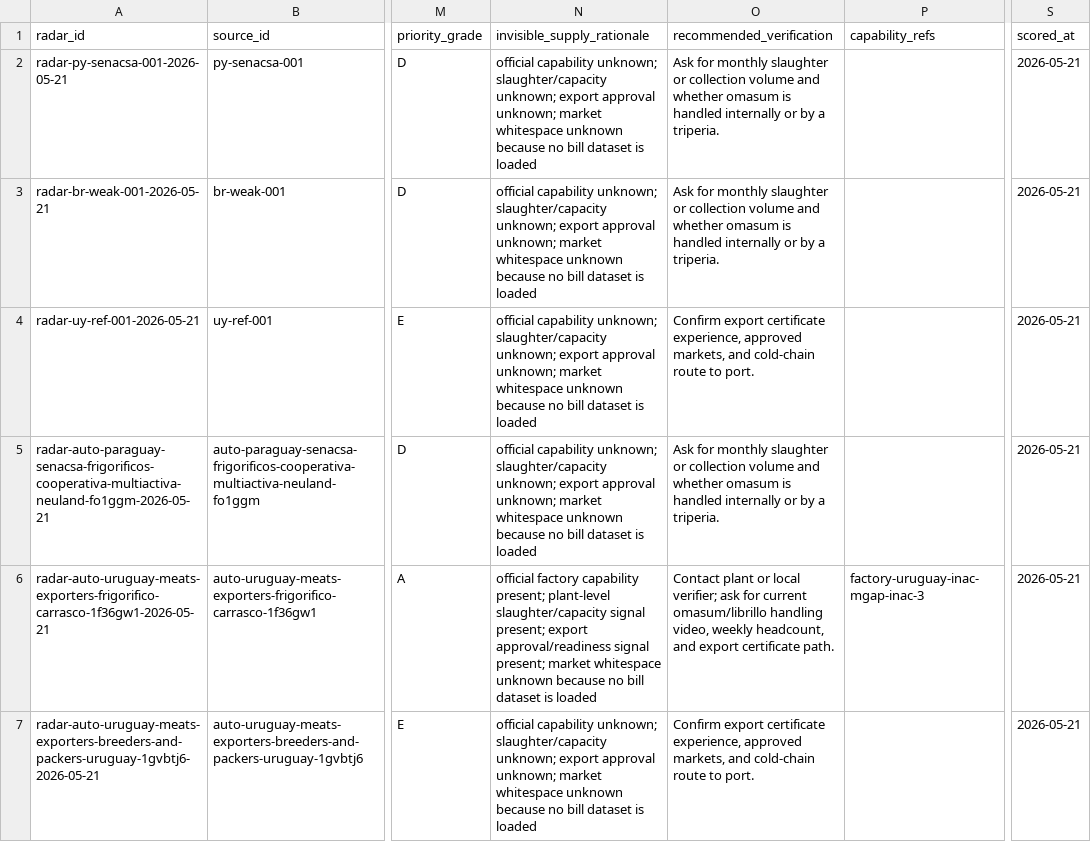
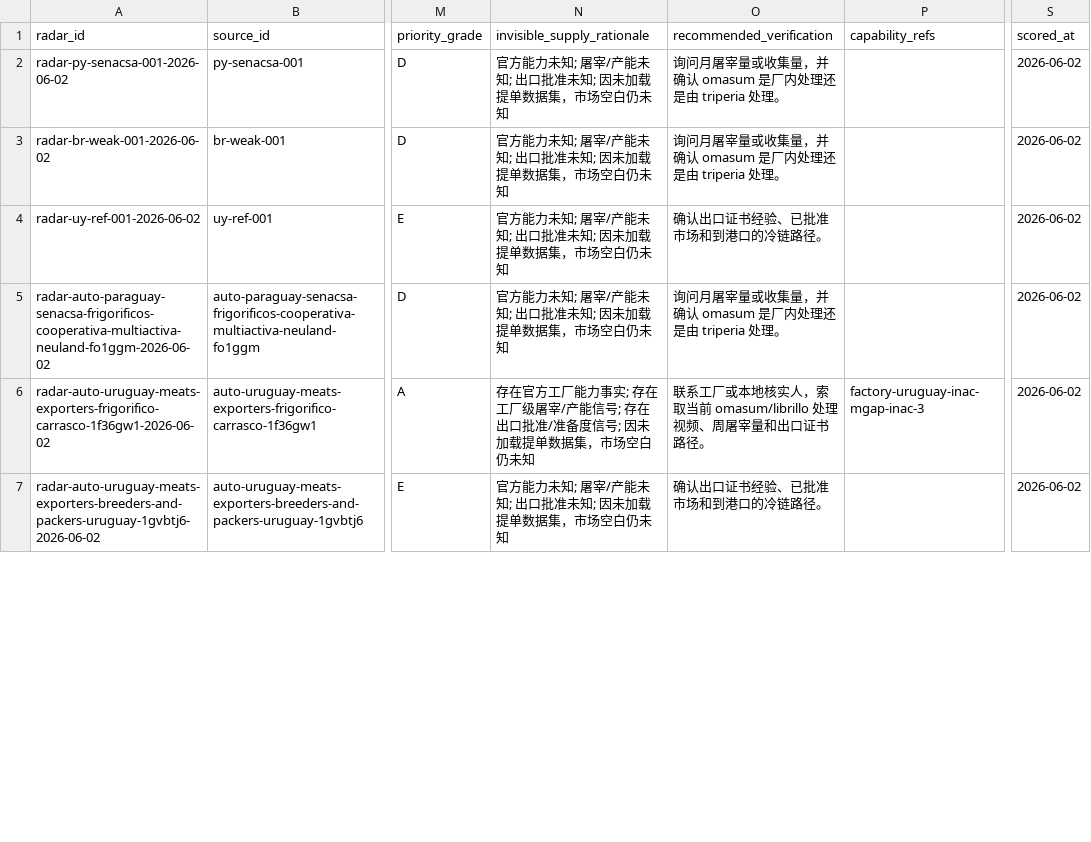
Before and after one commit to yuntaosong33-web/goods_radar, a TSV file: data/radar-scores.tsv, drawn as a sheet; only a part is shown, gaps mark what is left out; the diff covers the shown part only; the diff names each change by its address in the sheet, - before the commit and + after, or states it on an @@ line.

```diff
--- a/data/radar-scores.tsv
+++ b/data/radar-scores.tsv
-A2 (radar_id): radar-py-senacsa-001-2026-05-21
+A2 (radar_id): radar-py-senacsa-001-2026-06-02
-N2:N5 (invisible_supply_rationale): official capability unknown; slaughter/capacity unknown; export approval unknown; market whitespace unknown because no bill dataset is loaded
+N2:N5 (invisible_supply_rationale): 官方能力未知; 屠宰/产能未知; 出口批准未知; 因未加载提单数据集，市场空白仍未知
-O2:O3 (recommended_verification): Ask for monthly slaughter or collection volume and whether omasum is handled internally or by a triperia.
+O2:O3 (recommended_verification): 询问月屠宰量或收集量，并确认 omasum 是厂内处理还是由 triperia 处理。
-S2:S7 (scored_at): 2026-05-21
+S2:S7 (scored_at): 2026-06-02
-A3 (radar_id): radar-br-weak-001-2026-05-21
+A3 (radar_id): radar-br-weak-001-2026-06-02
-A4 (radar_id): radar-uy-ref-001-2026-05-21
+A4 (radar_id): radar-uy-ref-001-2026-06-02
-O4 (recommended_verification): Confirm export certificate experience, approved markets, and cold-chain route to port.
+O4 (recommended_verification): 确认出口证书经验、已批准市场和到港口的冷链路径。
-A5 (radar_id): radar-auto-paraguay-senacsa-frigorificos-cooperativa-multiactiva-neuland-fo1ggm-2026-05-21
+A5 (radar_id): radar-auto-paraguay-senacsa-frigorificos-cooperativa-multiactiva-neuland-fo1ggm-2026-06-02
-O5 (recommended_verification): Ask for monthly slaughter or collection volume and whether omasum is handled internally or by a triperia.
+O5 (recommended_verification): 询问月屠宰量或收集量，并确认 omasum 是厂内处理还是由 triperia 处理。
-A6 (radar_id): radar-auto-uruguay-meats-exporters-frigorifico-carrasco-1f36gw1-2026-05-21
+A6 (radar_id): radar-auto-uruguay-meats-exporters-frigorifico-carrasco-1f36gw1-2026-06-02
-N6 (invisible_supply_rationale): official factory capability present; plant-level slaughter/capacity signal present; export approval/readiness signal present; market whitespace unknown because no bill dataset is loaded
+N6 (invisible_supply_rationale): 存在官方工厂能力事实; 存在工厂级屠宰/产能信号; 存在出口批准/准备度信号; 因未加载提单数据集，市场空白仍未知
-O6 (recommended_verification): Contact plant or local verifier; ask for current omasum/librillo handling video, weekly headcount, and export certificate path.
+O6 (recommended_verification): 联系工厂或本地核实人，索取当前 omasum/librillo 处理视频、周屠宰量和出口证书路径。
-A7 (radar_id): radar-auto-uruguay-meats-exporters-breeders-and-packers-uruguay-1gvbtj6-2026-05-21
+A7 (radar_id): radar-auto-uruguay-meats-exporters-breeders-and-packers-uruguay-1gvbtj6-2026-06-02
-N7 (invisible_supply_rationale): official capability unknown; slaughter/capacity unknown; export approval unknown; market whitespace unknown because no bill dataset is loaded
+N7 (invisible_supply_rationale): 官方能力未知; 屠宰/产能未知; 出口批准未知; 因未加载提单数据集，市场空白仍未知
-O7 (recommended_verification): Confirm export certificate experience, approved markets, and cold-chain route to port.
+O7 (recommended_verification): 确认出口证书经验、已批准市场和到港口的冷链路径。
```
Also changed, not shown: 112 edited cells elsewhere in this file, data/companies.tsv, data/local-tasks.tsv, 32 other files.
